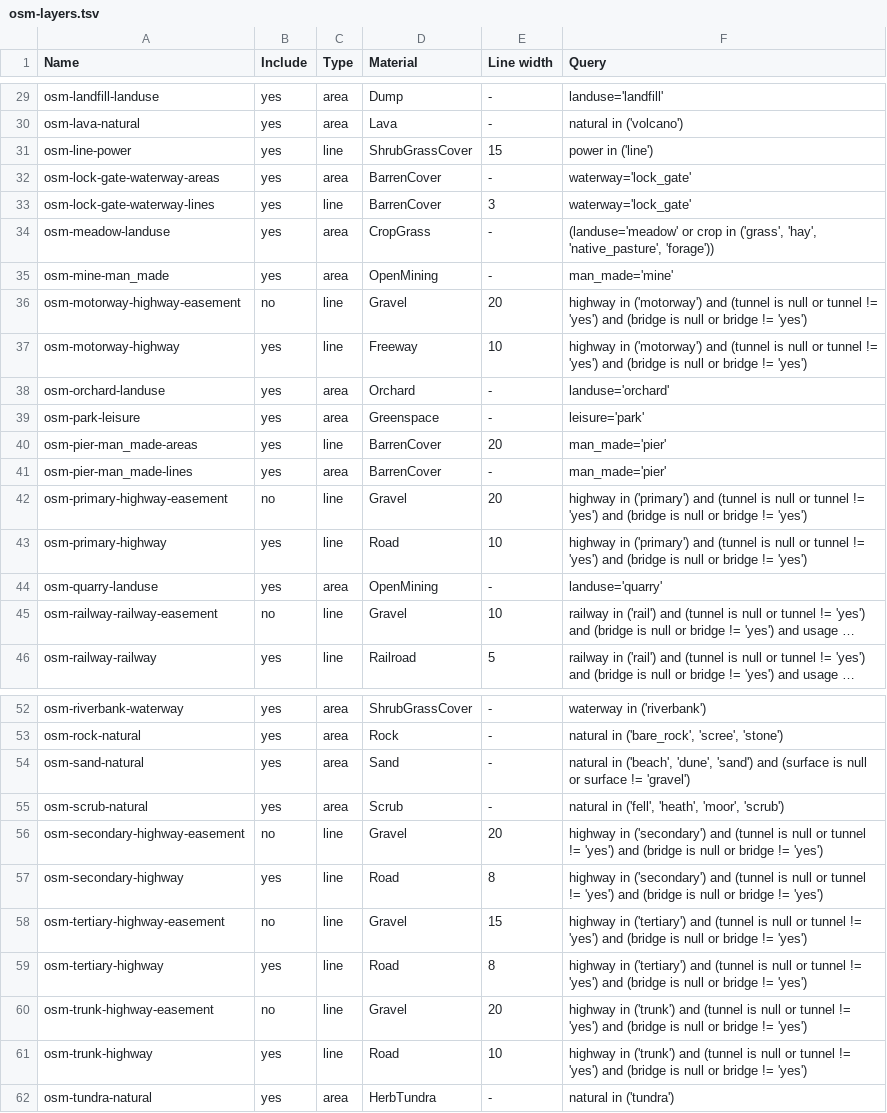
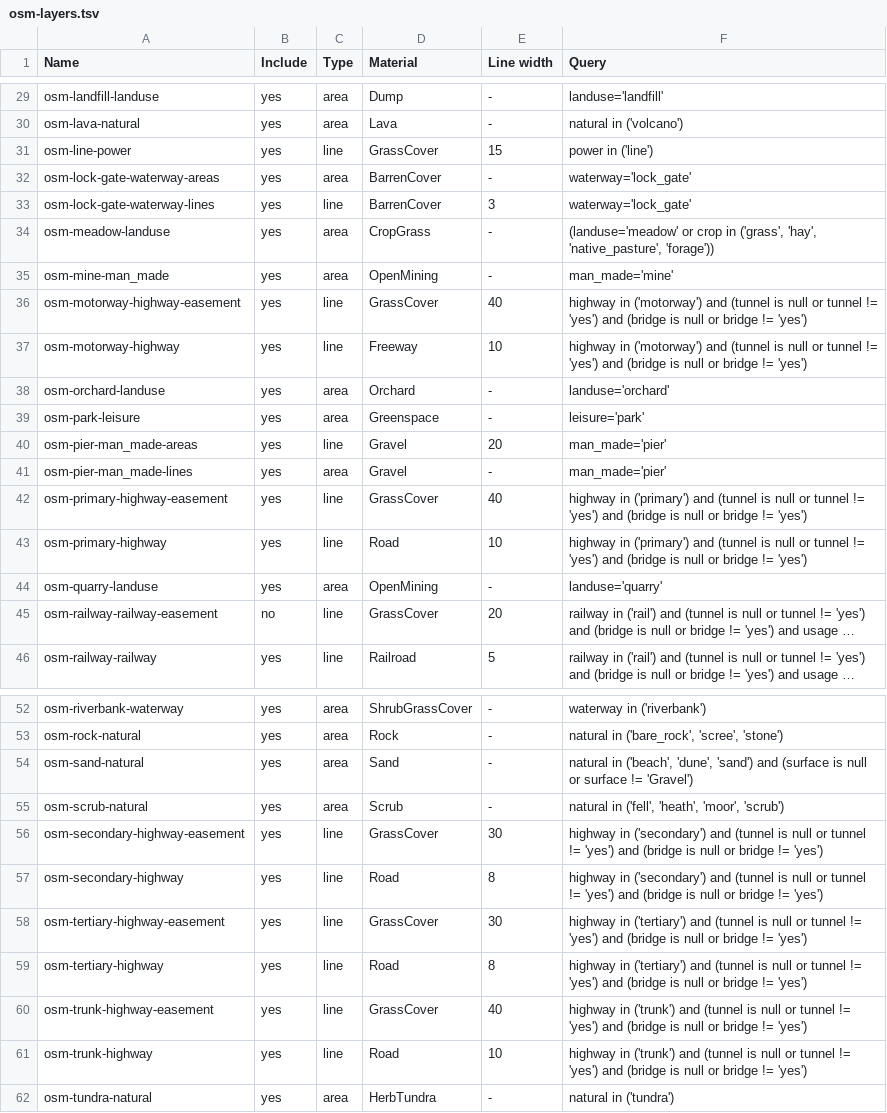
Before and after one commit to davidmegginson/fgfs-scenery-build, a TSV file: config/osm-layers.tsv, drawn as a sheet; only a part is shown, gaps mark what is left out; long unchanged cells end in …; the diff covers the shown part only; the diff names each change by its address in the sheet, - before the commit and + after, or states it on an @@ line.

Commit message:
Add easements around roads and railroads. Switch dams and piers from barren to gravel. Change easements from ShrubGrass to Grass.

```diff
--- a/config/osm-layers.tsv
+++ b/config/osm-layers.tsv
-D31 (Material): ShrubGrassCover
+D31 (Material): GrassCover
-B36 (Include): no
+B36 (Include): yes
-D36 (Material): Gravel
+D36 (Material): GrassCover
-E36 (Line width): 20
+E36 (Line width): 40
-D40:D41 (Material): BarrenCover
+D40:D41 (Material): Gravel
-B42 (Include): no
+B42 (Include): yes
-D42 (Material): Gravel
+D42 (Material): GrassCover
-E42 (Line width): 20
+E42 (Line width): 40
-D45 (Material): Gravel
+D45 (Material): GrassCover
-E45 (Line width): 10
+E45 (Line width): 20
-F54 (Query): …surface != 'gravel')
+F54 (Query): …surface != 'Gravel')
-B56 (Include): no
+B56 (Include): yes
-D56 (Material): Gravel
+D56 (Material): GrassCover
-E56 (Line width): 20
+E56 (Line width): 30
-B58 (Include): no
+B58 (Include): yes
-D58 (Material): Gravel
+D58 (Material): GrassCover
-E58 (Line width): 15
+E58 (Line width): 30
-B60 (Include): no
+B60 (Include): yes
-D60 (Material): Gravel
+D60 (Material): GrassCover
-E60 (Line width): 20
+E60 (Line width): 40
```
Also changed, not shown: 6 edited cells elsewhere in this file.
